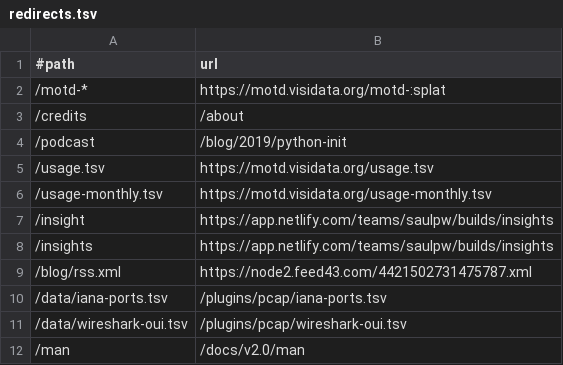
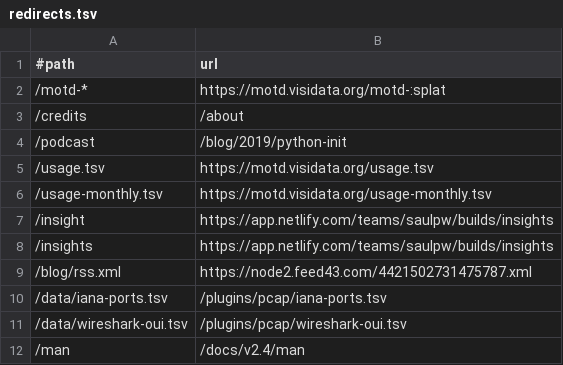
Before and after one commit to visidata/visidata.org, a TSV file: redirects.tsv, drawn as a sheet.

```diff
--- a/redirects.tsv
+++ b/redirects.tsv
@@ -11,2 +11,2 @@
 /data/wireshark-oui.tsv	/plugins/pcap/wireshark-oui.tsv
-/man	/docs/v2.0/man
+/man	/docs/v2.4/man
```
Also changed, not shown: 2 other files.
